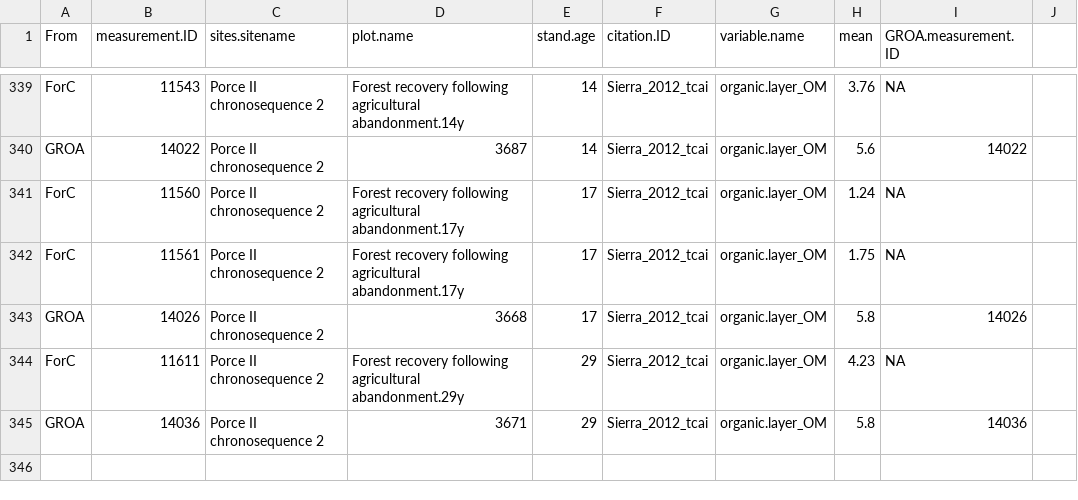
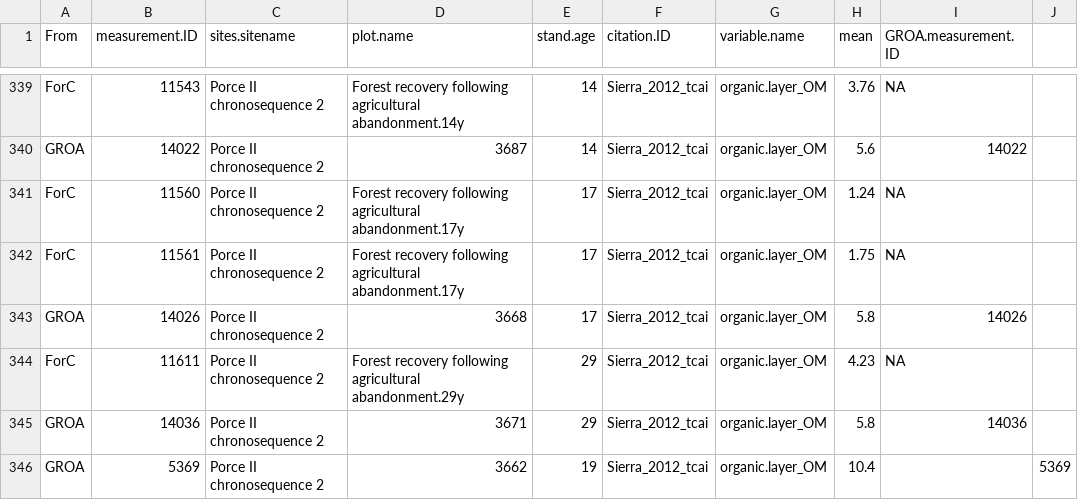
Before and after one commit to forc-db/GROA, a CSV file: GROA-ForC_integration/new_data/potential_duplicates/previous_rounds/potential.duplicate.records.csv, drawn as a sheet; only a part is shown, gaps mark what is left out; the diff names each change by its address in the sheet, - before the commit and + after, or states it on an @@ line.

```diff
--- a/GROA-ForC_integration/new_data/potential_duplicates/previous_rounds/potential.duplicate.records.csv
+++ b/GROA-ForC_integration/new_data/potential_duplicates/previous_rounds/potential.duplicate.records.csv
+row 346: GROA | 5369 | Porce II chronosequence 2 | 3662 | 19 | Sierra_2012_tcai | organic.layer_OM | 10.4 |  | 5369
```
Also changed, not shown: GROA-ForC_integration/new_data/potential_duplicates/potential.duplicate.records.csv, 5 other files.
